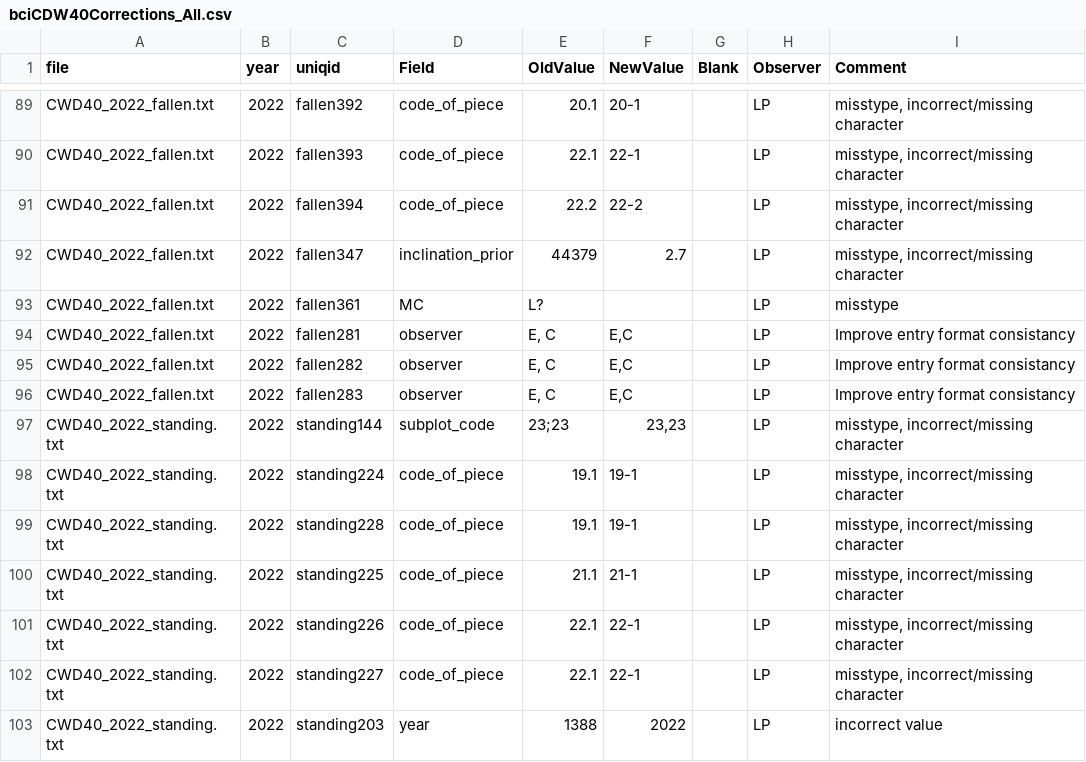
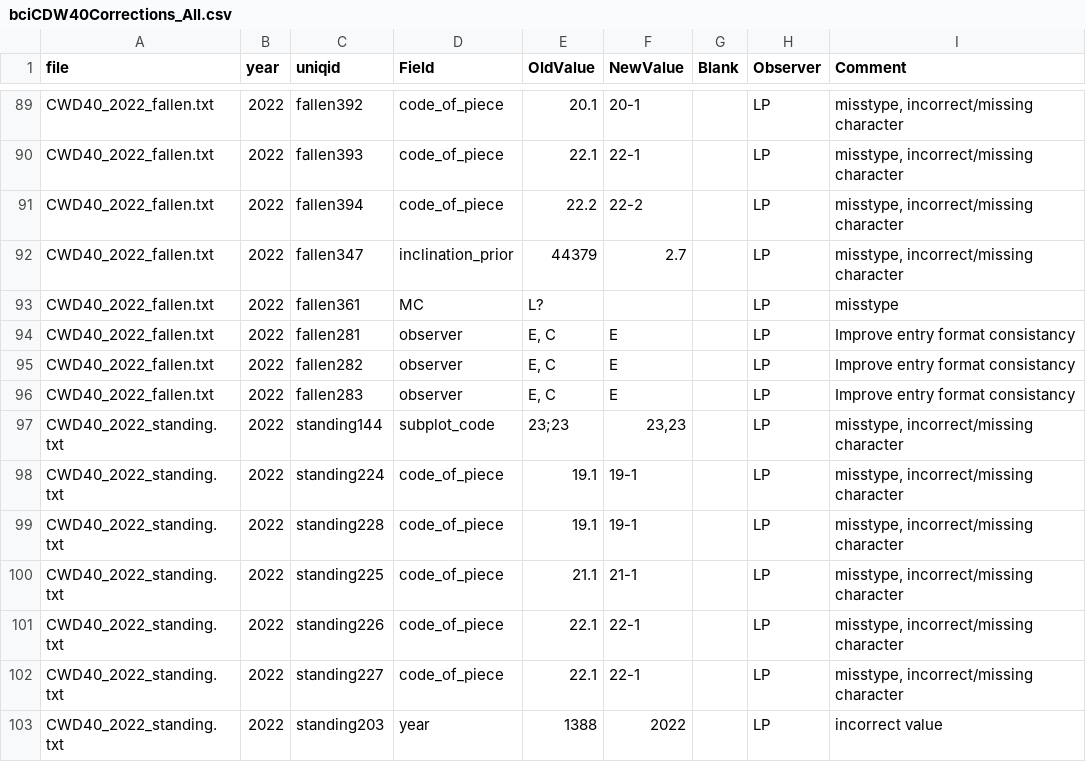
Before and after one commit to PitcherFfionLily/WoodyDebris-DataPipeline, a CSV file: Corrections/bciCDW40Corrections_All.csv, drawn as a sheet; only a part is shown, gaps mark what is left out.

Commit message:
Correcting observer variable

```diff
--- a/Corrections/bciCDW40Corrections_All.csv
+++ b/Corrections/bciCDW40Corrections_All.csv
@@ -93,5 +93,5 @@ CWD40_2022_fallen.txt,2022,fallen347,inclination_prior,44379,2.7,,LP,"misstype,
 CWD40_2022_fallen.txt,2022,fallen361,MC,L?,,,LP,misstype
-CWD40_2022_fallen.txt,2022,fallen281,observer,"E, C","E,C",,LP,Improve entry format consistancy
-CWD40_2022_fallen.txt,2022,fallen282,observer,"E, C","E,C",,LP,Improve entry format consistancy
-CWD40_2022_fallen.txt,2022,fallen283,observer,"E, C","E,C",,LP,Improve entry format consistancy
+CWD40_2022_fallen.txt,2022,fallen281,observer,"E, C",E,,LP,Improve entry format consistancy
+CWD40_2022_fallen.txt,2022,fallen282,observer,"E, C",E,,LP,Improve entry format consistancy
+CWD40_2022_fallen.txt,2022,fallen283,observer,"E, C",E,,LP,Improve entry format consistancy
 CWD40_2022_standing.txt,2022,standing144,subplot_code,23;23,"23,23",,LP,"misstype, incorrect/missing character"
```
